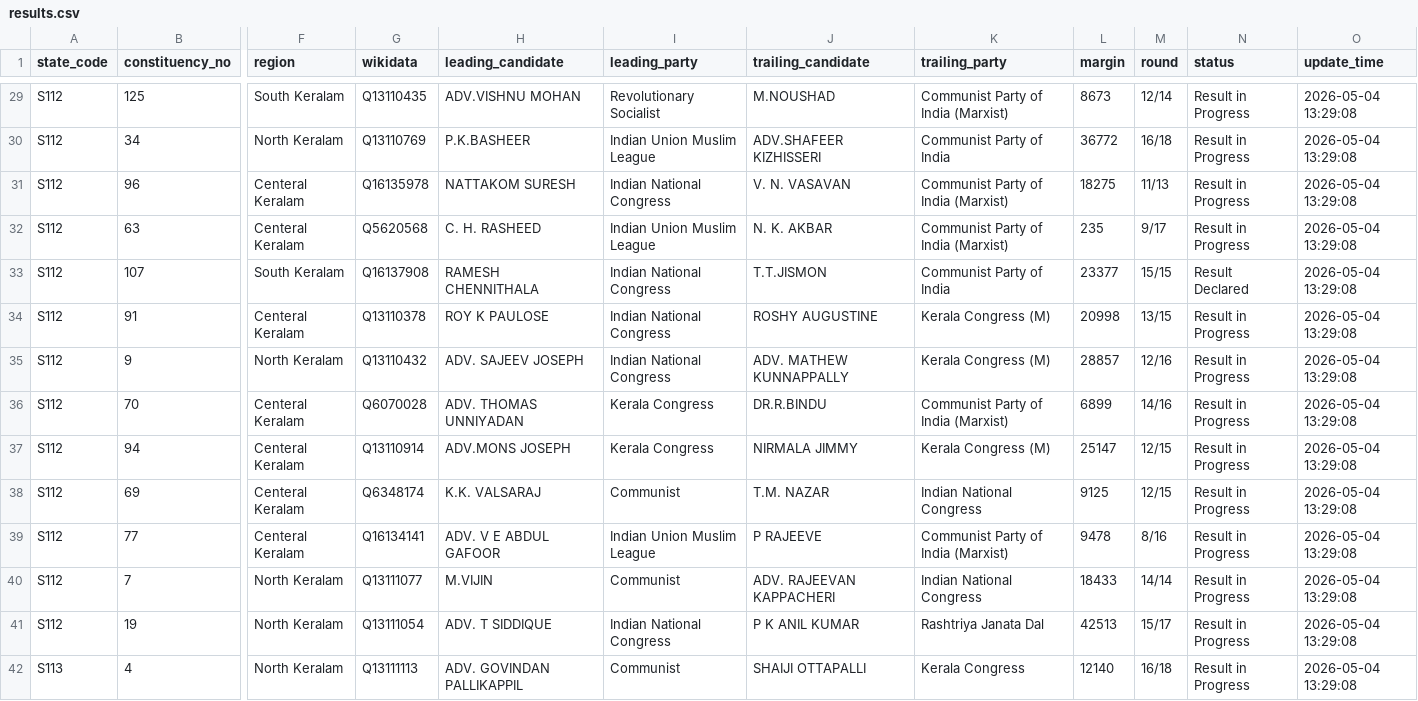
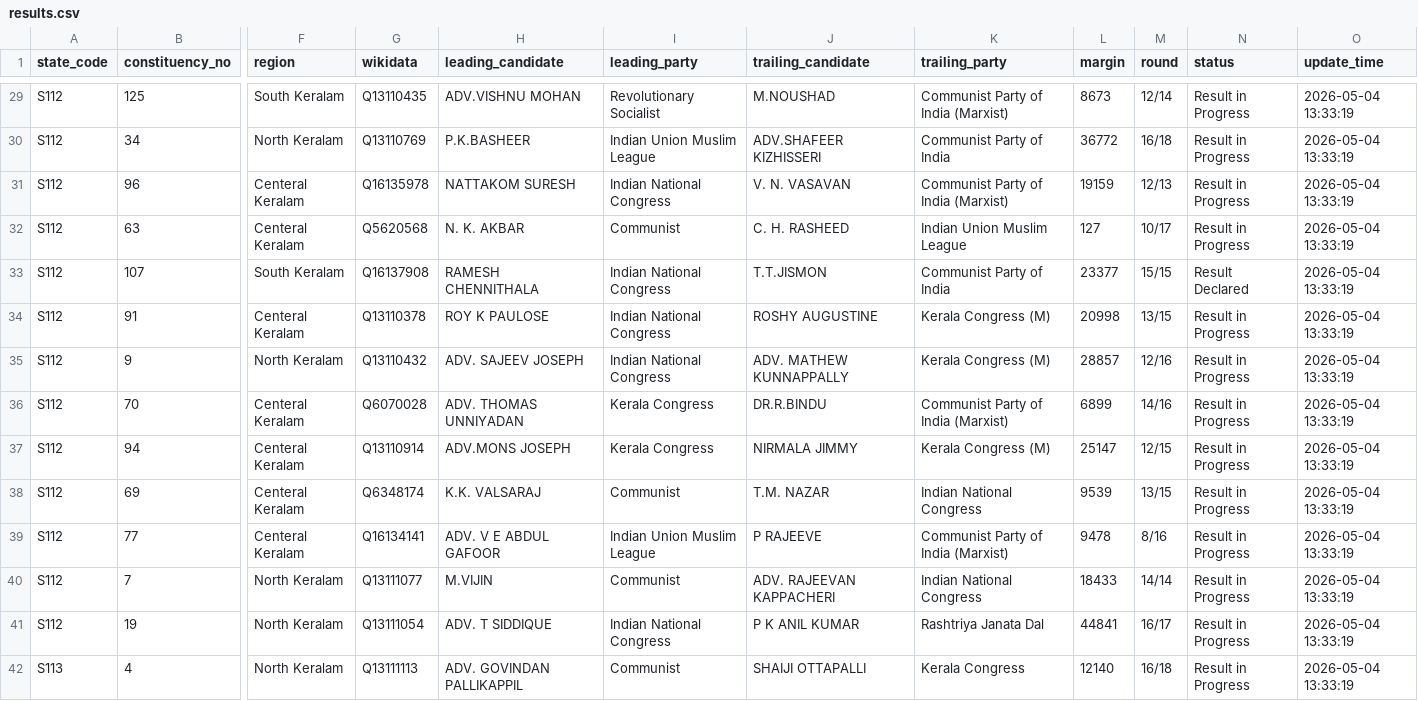
Before and after one commit to opendatakerala/Kla2026-Results, a CSV file: results.csv, drawn as a sheet; only a part is shown, gaps mark what is left out; the diff covers the shown part only; the diff names each change by its address in the sheet, - before the commit and + after, or states it on an @@ line.

```diff
--- a/results.csv
+++ b/results.csv
-O29:O42 (update_time): 2026-05-04 13:29:08
+O29:O42 (update_time): 2026-05-04 13:33:19
-L31 (margin): 18275
+L31 (margin): 19159
-M31 (round): 11/13
+M31 (round): 12/13
-H32 (leading_candidate): C. H. RASHEED
+H32 (leading_candidate): N. K. AKBAR
-I32 (leading_party): Indian Union Muslim League
+I32 (leading_party): Communist
-J32 (trailing_candidate): N. K. AKBAR
+J32 (trailing_candidate): C. H. RASHEED
-K32 (trailing_party): Communist Party of India (Marxist)
+K32 (trailing_party): Indian Union Muslim League
-L32 (margin): 235
+L32 (margin): 127
-M32 (round): 9/17
+M32 (round): 10/17
-L38 (margin): 9125
+L38 (margin): 9539
-M38 (round): 12/15
+M38 (round): 13/15
-L41 (margin): 42513
+L41 (margin): 44841
-M41 (round): 15/17
+M41 (round): 16/17
```
Also changed, not shown: 148 edited cells elsewhere in this file, 1 other file.
